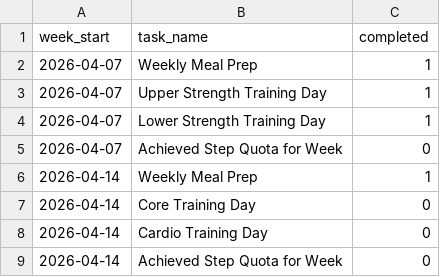
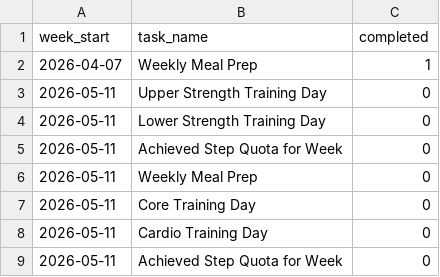
Before and after one commit to projectBGR/projectBGR.github.io, a CSV file: fitness/tasks.csv, drawn as a sheet.

```diff
--- a/fitness/tasks.csv
+++ b/fitness/tasks.csv
@@ -2,8 +2,8 @@ week_start,task_name,completed
 2026-04-07,Weekly Meal Prep,1
-2026-04-07,Upper Strength Training Day,1
-2026-04-07,Lower Strength Training Day,1
-2026-04-07,Achieved Step Quota for Week,0
-2026-04-14,Weekly Meal Prep,1
-2026-04-14,Core Training Day,0
-2026-04-14,Cardio Training Day,0
-2026-04-14,Achieved Step Quota for Week,0
+2026-05-11,Upper Strength Training Day,0
+2026-05-11,Lower Strength Training Day,0
+2026-05-11,Achieved Step Quota for Week,0
+2026-05-11,Weekly Meal Prep,0
+2026-05-11,Core Training Day,0
+2026-05-11,Cardio Training Day,0
+2026-05-11,Achieved Step Quota for Week,0
```
Also changed, not shown: fitness/meals.csv, fitness/progress.csv.
